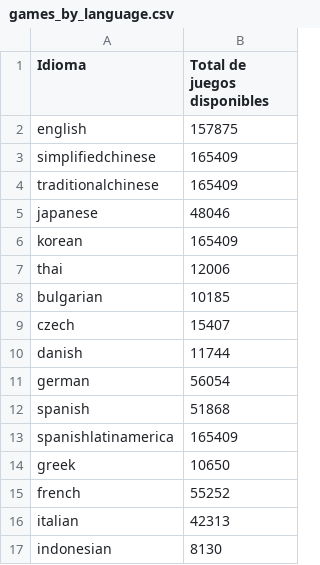
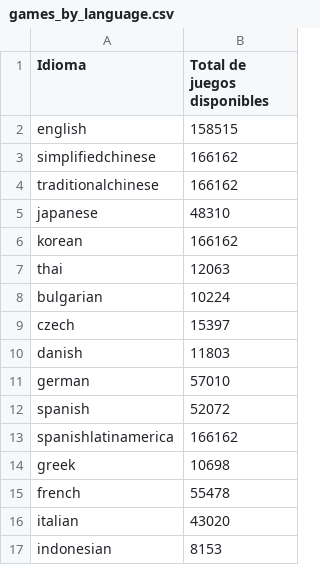
Before and after one commit to RobertoPatino1/SteamScrapper, a CSV file: games_by_language.csv, drawn as a sheet.

```diff
--- a/games_by_language.csv
+++ b/games_by_language.csv
@@ -1,17 +1,17 @@
 Idioma,Total de juegos disponibles
-english,157875
-simplifiedchinese,165409
-traditionalchinese,165409
-japanese,48046
-korean,165409
-thai,12006
-bulgarian,10185
-czech,15407
-danish,11744
-german,56054
-spanish,51868
-spanishlatinamerica,165409
-greek,10650
-french,55252
-italian,42313
-indonesian,8130
+english,158515
+simplifiedchinese,166162
+traditionalchinese,166162
+japanese,48310
+korean,166162
+thai,12063
+bulgarian,10224
+czech,15397
+danish,11803
+german,57010
+spanish,52072
+spanishlatinamerica,166162
+greek,10698
+french,55478
+italian,43020
+indonesian,8153
```
Also changed, not shown: datos_categoria.csv, game_both_price.csv, 8 other files.
